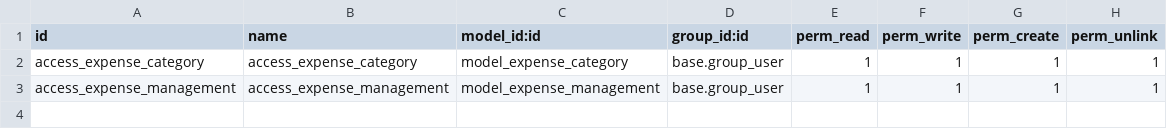
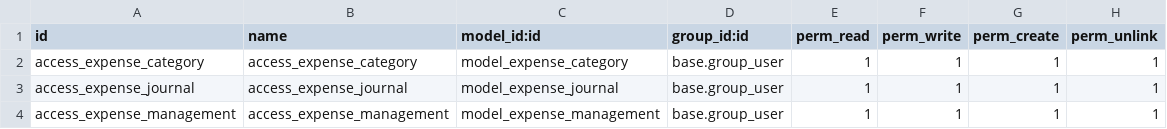
Before and after one commit to indexmada/index_expense_management, a CSV file: security/ir.model.access.csv, drawn as a sheet; the diff names each change by its address in the sheet, - before the commit and + after, or states it on an @@ line.

Commit message:
add expense modif

```diff
--- a/security/ir.model.access.csv
+++ b/security/ir.model.access.csv
+row 3: access_expense_journal | access_expense_journal | model_expense_journal | base.group_user | 1 | 1 | 1 | 1
```
Also changed, not shown: 3 other files.
